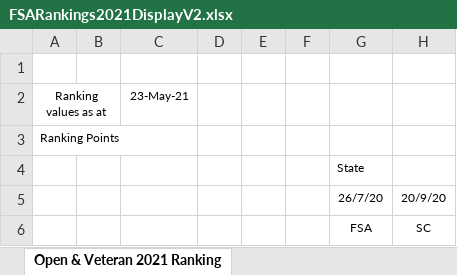
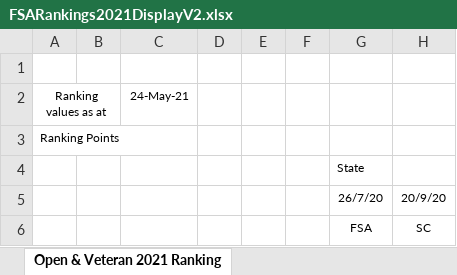
Before and after one commit to stuartmarshall87/FencingSAResults2, an Excel workbook: 2021/FSARankings2021DisplayV2.xlsx, sheet Open & Veteran 2021 Ranking, drawn as a sheet; only a part is shown; values as stored, in another font and other column widths than the file's, no borders; the diff names each change by its address in the sheet, - before the commit and + after, or states it on an @@ line.

```diff
--- a/2021/FSARankings2021DisplayV2.xlsx (sheet Open & Veteran 2021 Ranking)
+++ b/2021/FSARankings2021DisplayV2.xlsx (sheet Open & Veteran 2021 Ranking)
-C2: 23-May-21
+C2: 24-May-21
```
Also changed, not shown: sheet Open-B, U20 & U17 2021 Ranking, sheet U15, U13 & U11 2021 Ranking, formulas that keep their value, 2021/FSARankings2021.xlsx, 5 other files.
